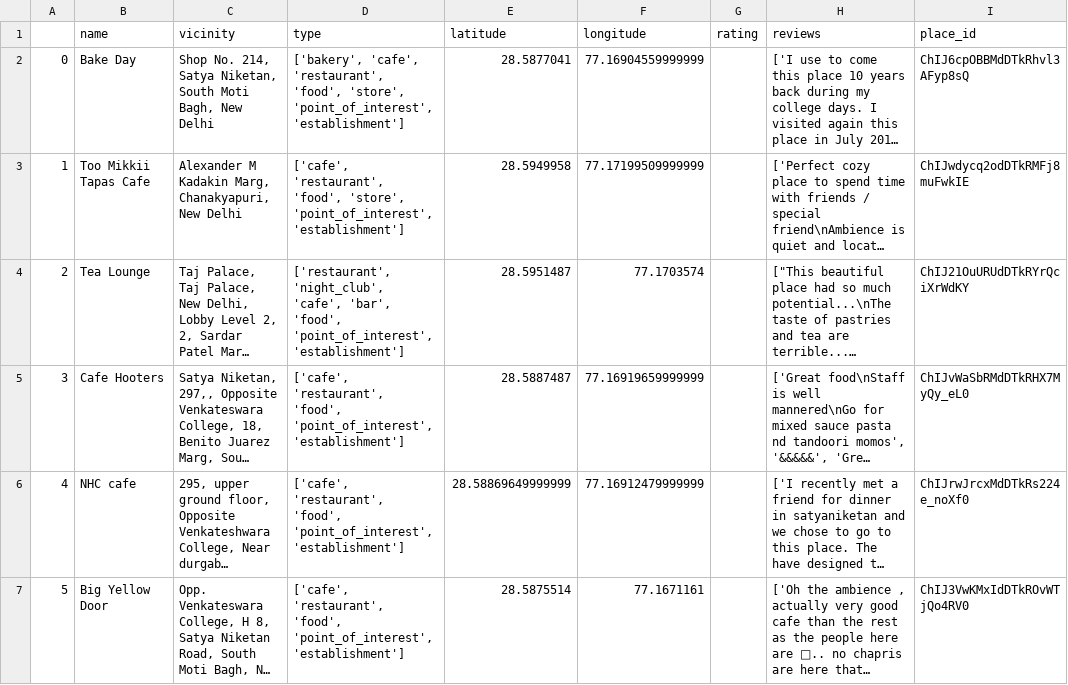
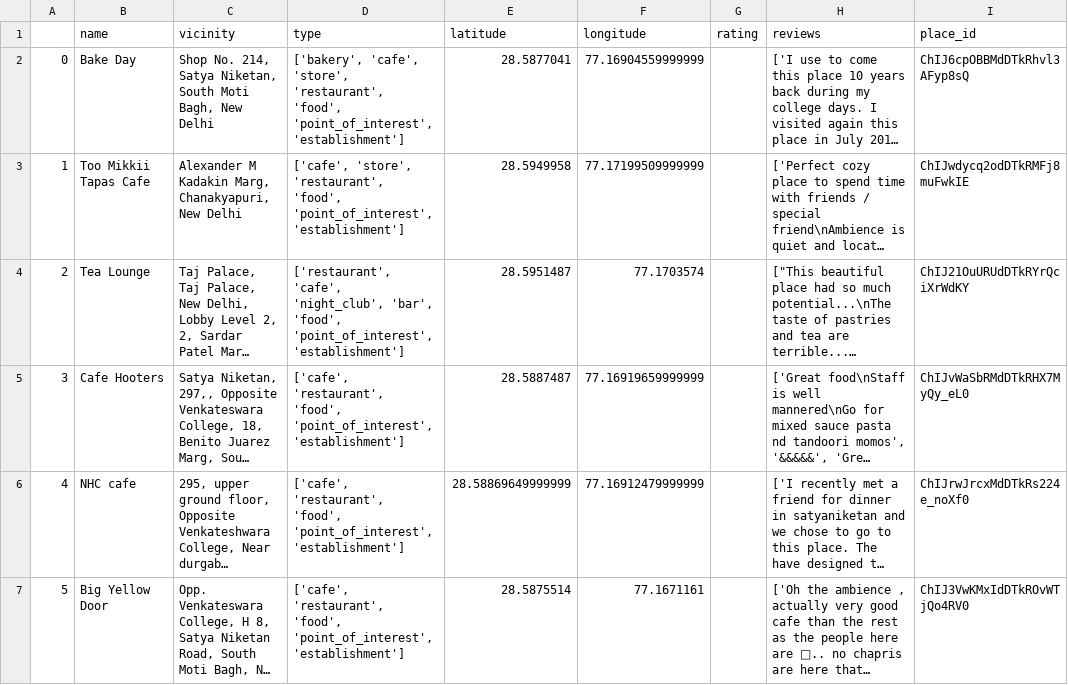
Before and after one commit to Word-exee/MeetWise, a CSV file: website/cache_file.csv, drawn as a sheet; only a part is shown; long unchanged cells end in …; the diff covers the shown part only; the diff names each change by its address in the sheet, - before the commit and + after, or states it on an @@ line.

```diff
--- a/website/cache_file.csv
+++ b/website/cache_file.csv
-D2 (type): ['bakery', 'cafe', 'restaurant', 'food', 'store', 'point_of_interest', 'establishment']
+D2 (type): ['bakery', 'cafe', 'store', 'restaurant', 'food', 'point_of_interest', 'establishment']
-D3 (type): ['cafe', 'restaurant', 'food', 'store', 'point_of_interest', 'establishment']
+D3 (type): ['cafe', 'store', 'restaurant', 'food', 'point_of_interest', 'establishment']
-D4 (type): ['restaurant', 'night_club', 'cafe', 'bar', 'food',…
+D4 (type): ['restaurant', 'cafe', 'night_club', 'bar', 'food',…
```
Also changed, not shown: 13 edited cells elsewhere in this file, 4 other files.
